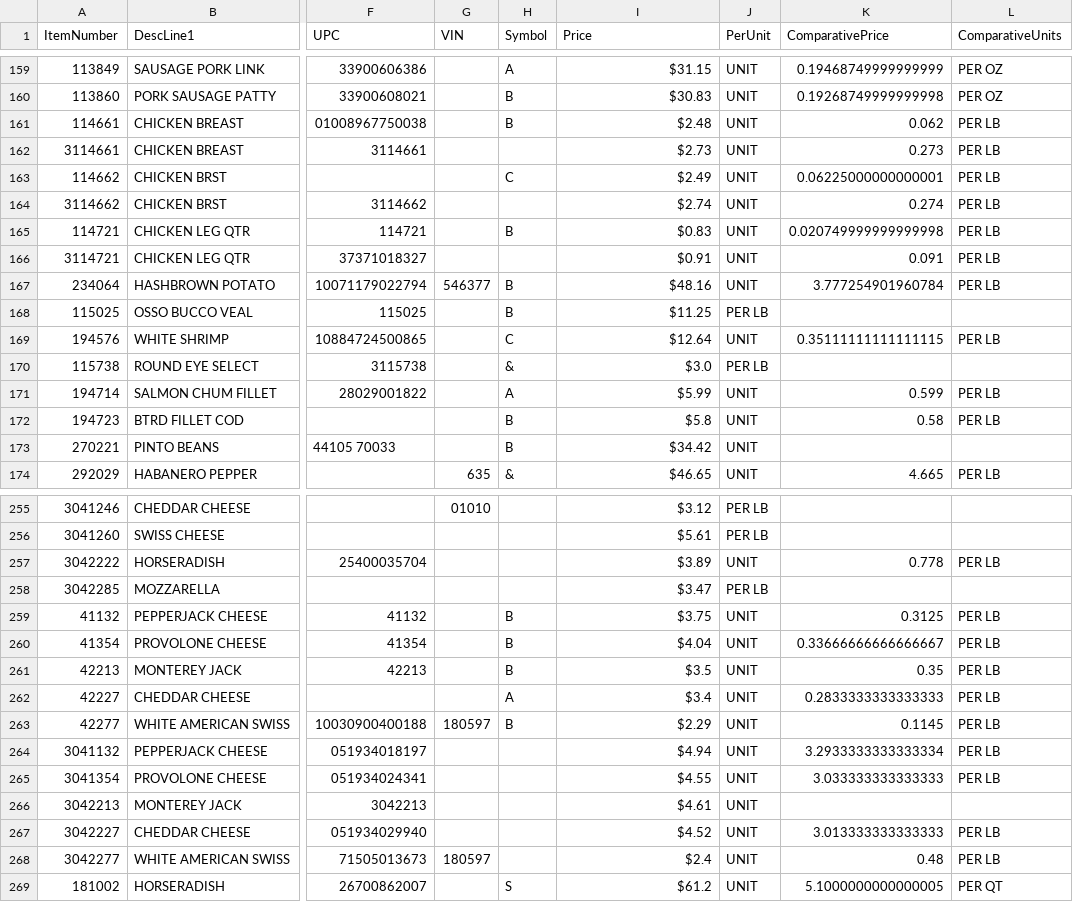
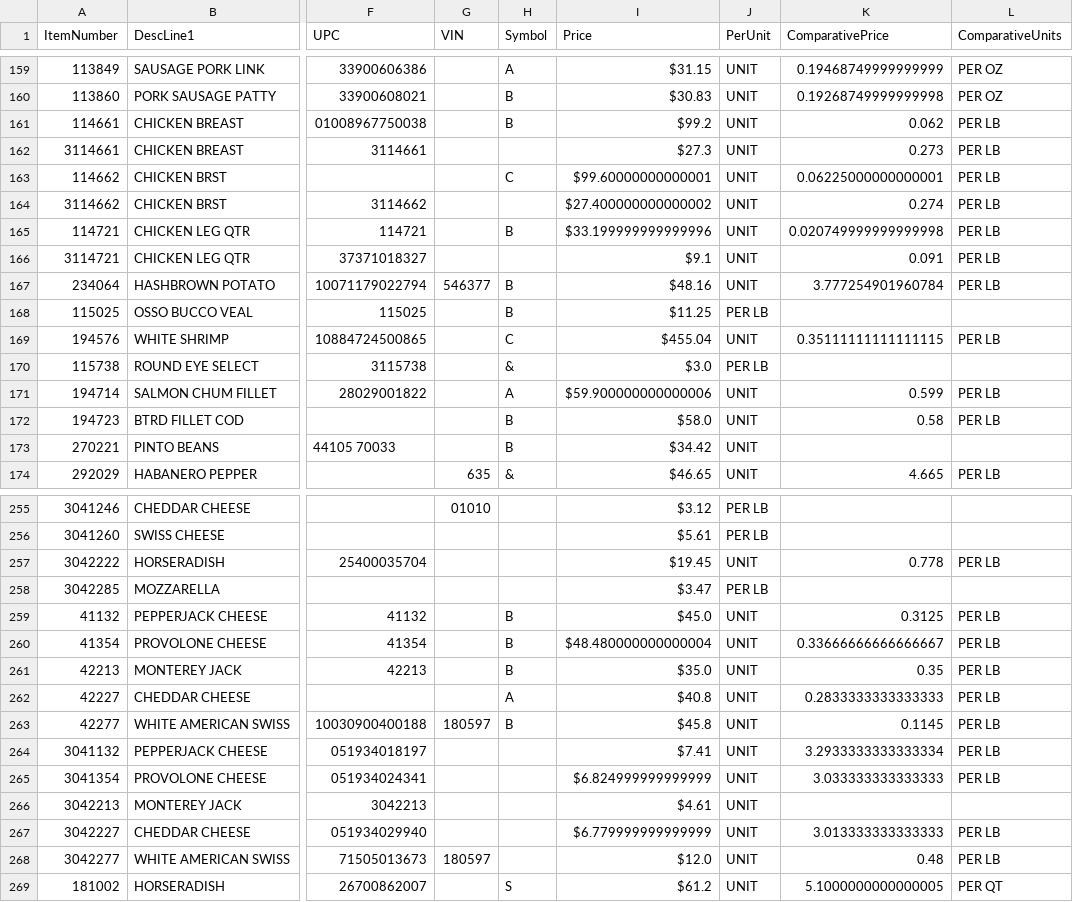
Before and after one commit to jtaki/Tag_it, a CSV file: data/tags_to_print.csv, drawn as a sheet; only a part is shown, gaps mark what is left out; the diff covers the shown part only; the diff names each change by its address in the sheet, - before the commit and + after, or states it on an @@ line.

```diff
--- a/data/tags_to_print.csv
+++ b/data/tags_to_print.csv
-I161 (Price): $2.48
+I161 (Price): $99.2
-I162 (Price): $2.73
+I162 (Price): $27.3
-I163 (Price): $2.49
+I163 (Price): $99.60000000000001
-I164 (Price): $2.74
+I164 (Price): $27.400000000000002
-I165 (Price): $0.83
+I165 (Price): $33.199999999999996
-I166 (Price): $0.91
+I166 (Price): $9.1
-I169 (Price): $12.64
+I169 (Price): $455.04
-I171 (Price): $5.99
+I171 (Price): $59.900000000000006
-I172 (Price): $5.8
+I172 (Price): $58.0
-I257 (Price): $3.89
+I257 (Price): $19.45
-I259 (Price): $3.75
+I259 (Price): $45.0
-I260 (Price): $4.04
+I260 (Price): $48.480000000000004
-I261 (Price): $3.5
+I261 (Price): $35.0
-I262 (Price): $3.4
+I262 (Price): $40.8
-I263 (Price): $2.29
+I263 (Price): $45.8
-I264 (Price): $4.94
+I264 (Price): $7.41
-I265 (Price): $4.55
+I265 (Price): $6.824999999999999
-I267 (Price): $4.52
+I267 (Price): $6.779999999999999
-I268 (Price): $2.4
+I268 (Price): $12.0
```
Also changed, not shown: 62 edited cells elsewhere in this file, custom/logs/custom.csv, 4 other files.
